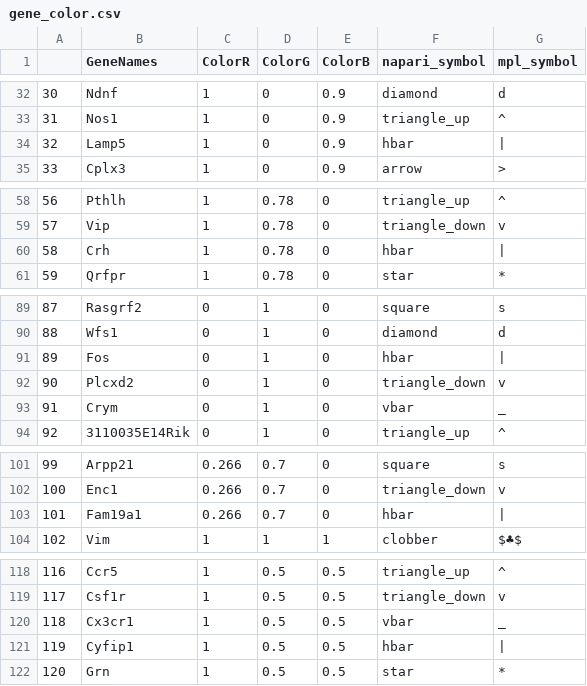
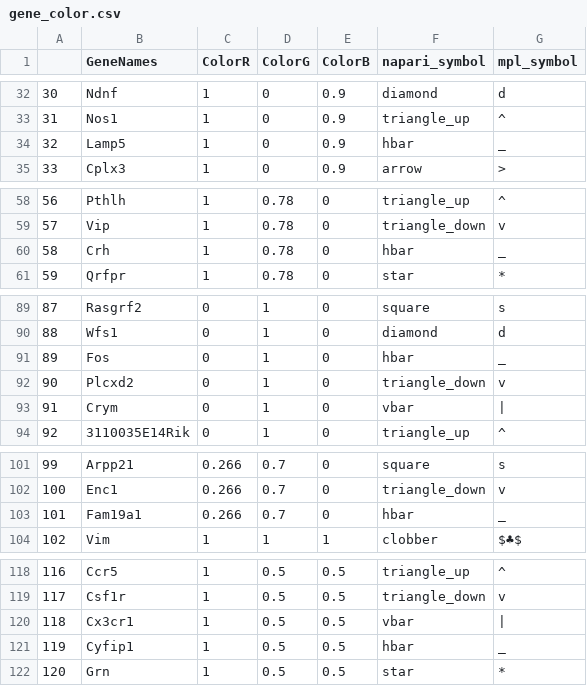
Before and after one commit to jduffield65/coppafish, a CSV file: coppafish/plot/results_viewer/gene_color.csv, drawn as a sheet; only a part is shown, gaps mark what is left out; the diff covers the shown part only.

```diff
--- a/coppafish/plot/results_viewer/gene_color.csv
+++ b/coppafish/plot/results_viewer/gene_color.csv
@@ -33,3 +33,3 @@
 31,Nos1,1,0,0.9,triangle_up,^
-32,Lamp5,1,0,0.9,hbar,|
+32,Lamp5,1,0,0.9,hbar,_
 33,Cplx3,1,0,0.9,arrow,>
@@ -59,3 +59,3 @@
 57,Vip,1,0.78,0,triangle_down,v
-58,Crh,1,0.78,0,hbar,|
+58,Crh,1,0.78,0,hbar,_
 59,Qrfpr,1,0.78,0,star,*
@@ -90,5 +90,5 @@
 88,Wfs1,0,1,0,diamond,d
-89,Fos,0,1,0,hbar,|
+89,Fos,0,1,0,hbar,_
 90,Plcxd2,0,1,0,triangle_down,v
-91,Crym,0,1,0,vbar,_
+91,Crym,0,1,0,vbar,|
 92,3110035E14Rik,0,1,0,triangle_up,^
@@ -102,3 +102,3 @@
 100,Enc1,0.266,0.7,0,triangle_down,v
-101,Fam19a1,0.266,0.7,0,hbar,|
+101,Fam19a1,0.266,0.7,0,hbar,_
 102,Vim,1,1,1,clobber,$♣$
@@ -119,4 +119,4 @@
 117,Csf1r,1,0.5,0.5,triangle_down,v
-118,Cx3cr1,1,0.5,0.5,vbar,_
-119,Cyfip1,1,0.5,0.5,hbar,|
+118,Cx3cr1,1,0.5,0.5,vbar,|
+119,Cyfip1,1,0.5,0.5,hbar,_
 120,Grn,1,0.5,0.5,star,*
```
Also changed, not shown: 10 edited cells elsewhere in this file.
